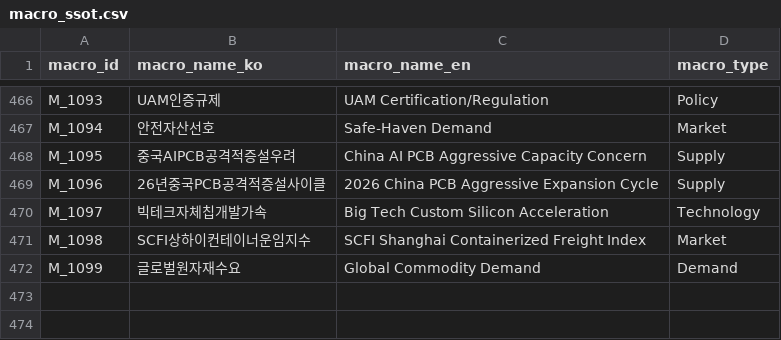
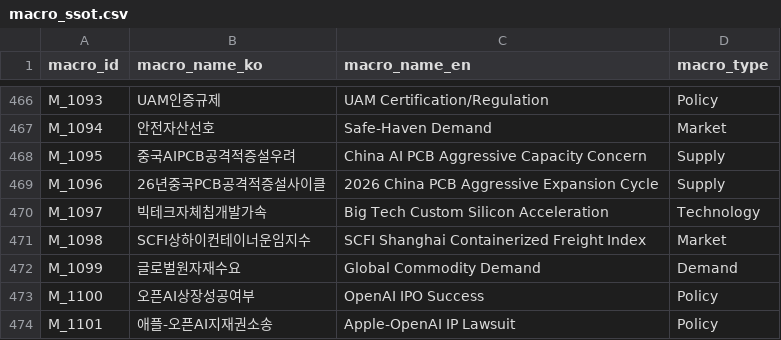
Before and after one commit to kang0302/moneytree-web, a CSV file: public/data/ssot/macro_ssot.csv, drawn as a sheet; only a part is shown, gaps mark what is left out.

```diff
--- a/public/data/ssot/macro_ssot.csv
+++ b/public/data/ssot/macro_ssot.csv
@@ -472 +472,3 @@ M_1098,SCFI상하이컨테이너운임지수,SCFI Shanghai Containerized Freight
 M_1099,글로벌원자재수요,Global Commodity Demand,Demand
+M_1100,오픈AI상장성공여부,OpenAI IPO Success,Policy
+M_1101,애플-오픈AI지재권소송,Apple-OpenAI IP Lawsuit,Policy
```
Also changed, not shown: 2 other files.
